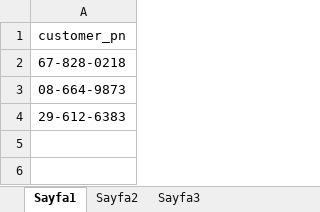
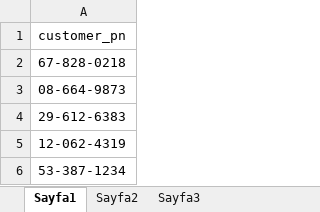
Before and after one commit to curefatih/airline-db, an Excel workbook: data/ffc.xlsx, sheet Sayfa1, drawn as a sheet; values as stored, in another font and other column widths than the file's, no borders; the diff names each change by its address in the sheet, - before the commit and + after, or states it on an @@ line.

```diff
--- a/data/ffc.xlsx (sheet Sayfa1)
+++ b/data/ffc.xlsx (sheet Sayfa1)
+row 5: 12-062-4319
+row 6: 53-387-1234
```
Also changed, not shown: 12 other files.
